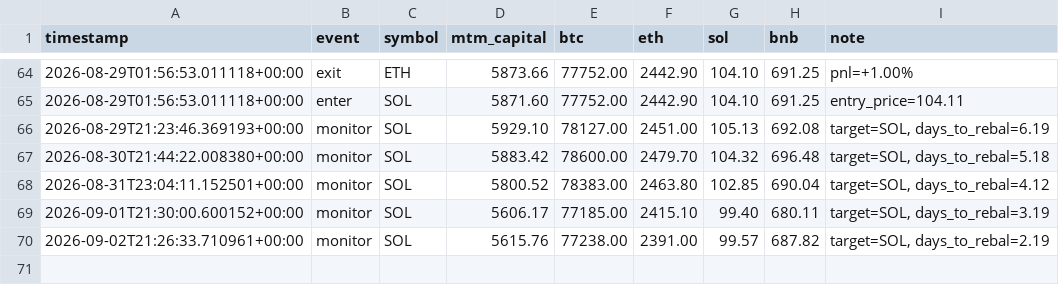
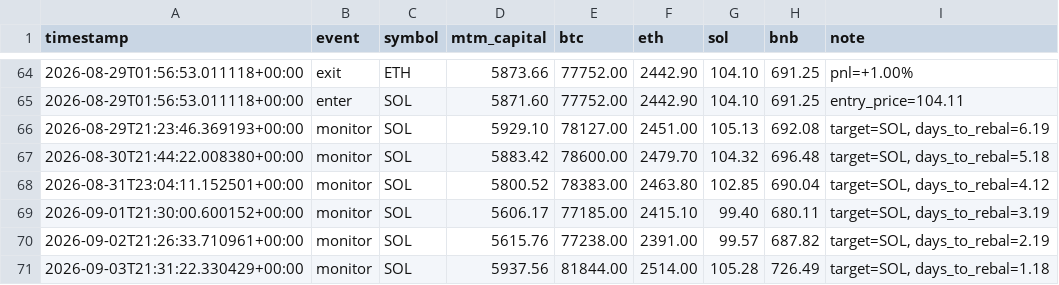
Before and after one commit to lferrari231-glitch/paper-trade-bot, a CSV file: paper_log.csv, drawn as a sheet; only a part is shown, gaps mark what is left out; the diff names each change by its address in the sheet, - before the commit and + after, or states it on an @@ line.

```diff
--- a/paper_log.csv
+++ b/paper_log.csv
+row 71: 2026-09-03T21:31:22.330429+00:00 | monitor | SOL | 5937.56 | 81844.00 | 2514.00 | 105.28 | 726.49 | target=SOL, days_to_rebal=1.18
```
Also changed, not shown: 3 other files.
